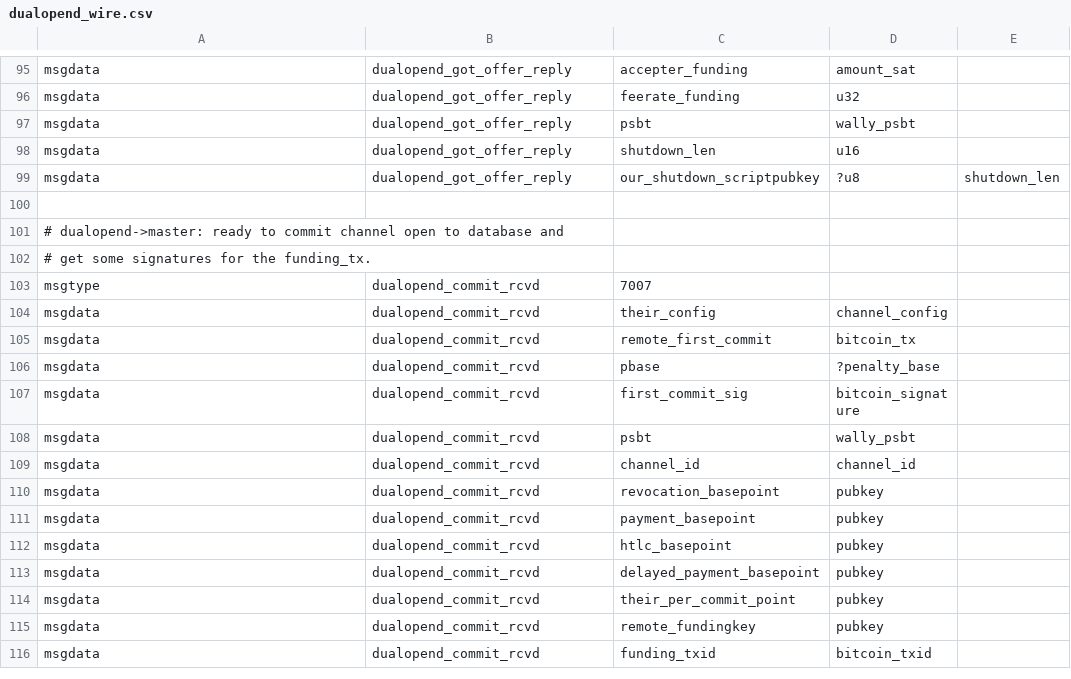
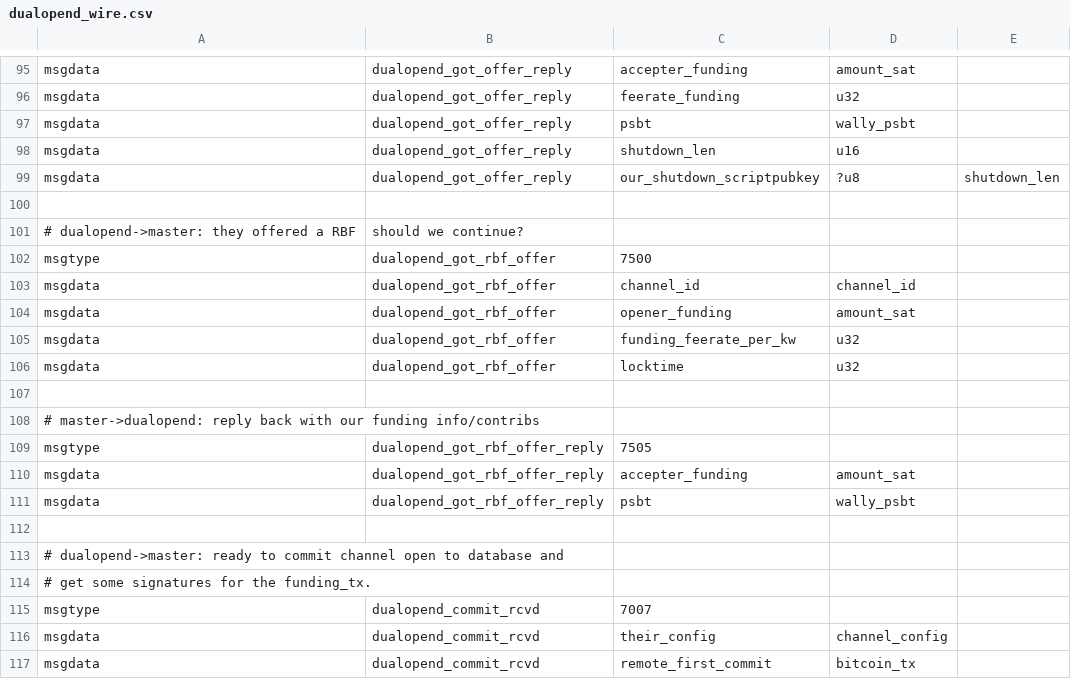
Before and after one commit to ElementsProject/lightning, a CSV file: openingd/dualopend_wire.csv, drawn as a sheet; only a part is shown, gaps mark what is left out; the shorter side is filled out with more unchanged rows; the diff names each change by its address in the sheet, - before the commit and + after, or states it on an @@ line.

```diff
--- a/openingd/dualopend_wire.csv
+++ b/openingd/dualopend_wire.csv
+row 101: # dualopend->master: they offered a RBF | should we continue?
+row 102: msgtype | dualopend_got_rbf_offer | 7500
+row 103: msgdata | dualopend_got_rbf_offer | channel_id | channel_id
+row 104: msgdata | dualopend_got_rbf_offer | opener_funding | amount_sat
+row 105: msgdata | dualopend_got_rbf_offer | funding_feerate_per_kw | u32
+row 106: msgdata | dualopend_got_rbf_offer | locktime | u32
+row 107: (empty)
+row 108: # master->dualopend: reply back with our funding info/contribs
+row 109: msgtype | dualopend_got_rbf_offer_reply | 7505
+row 110: msgdata | dualopend_got_rbf_offer_reply | accepter_funding | amount_sat
+row 111: msgdata | dualopend_got_rbf_offer_reply | psbt | wally_psbt
+row 112: (empty)
```
Also changed, not shown: 4 other files.
